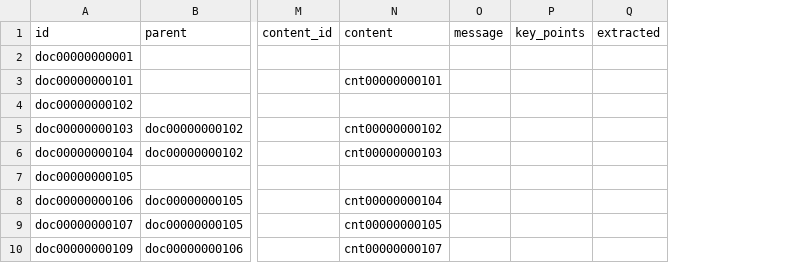
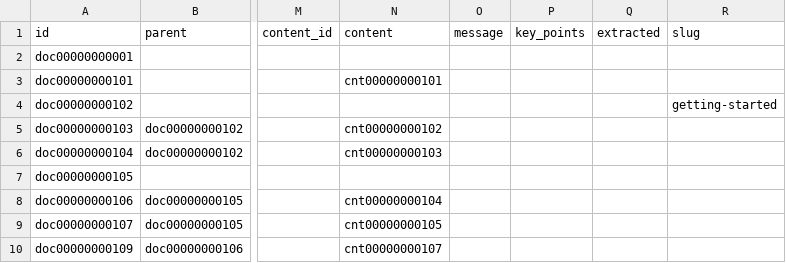
Before and after one commit to heliosian/heliosian, a CSV file: sampledata/datadocuments/DOCUMENT.csv, drawn as a sheet; only a part is shown, gaps mark what is left out; the diff names each change by its address in the sheet, - before the commit and + after, or states it on an @@ line.

Commit message:
Let a wiki page's author or a wiki admin give it a slug at /p/<slug>

```diff
--- a/sampledata/datadocuments/DOCUMENT.csv
+++ b/sampledata/datadocuments/DOCUMENT.csv
+column R (slug), row 4: getting-started
```
Also changed, not shown: 15 other files.
